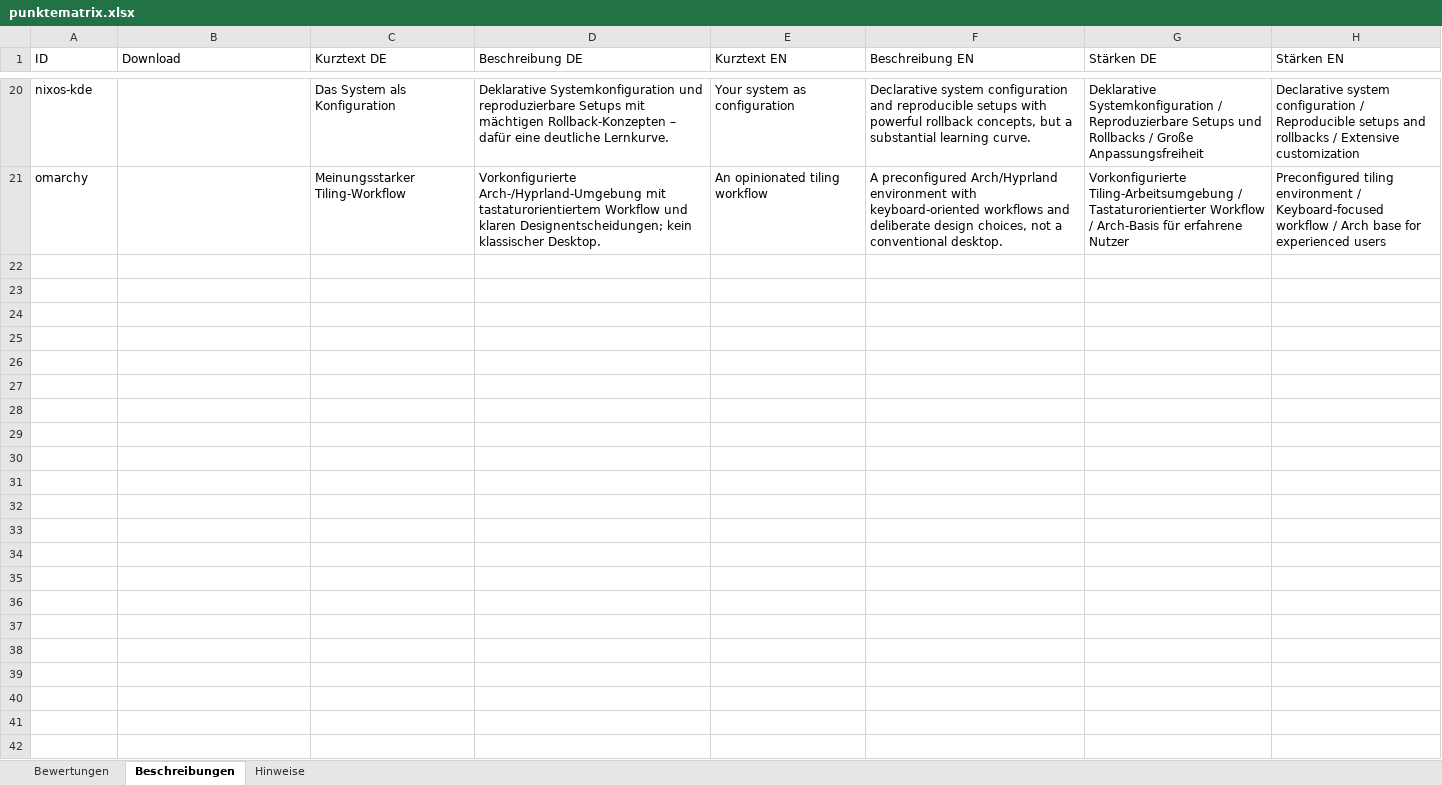
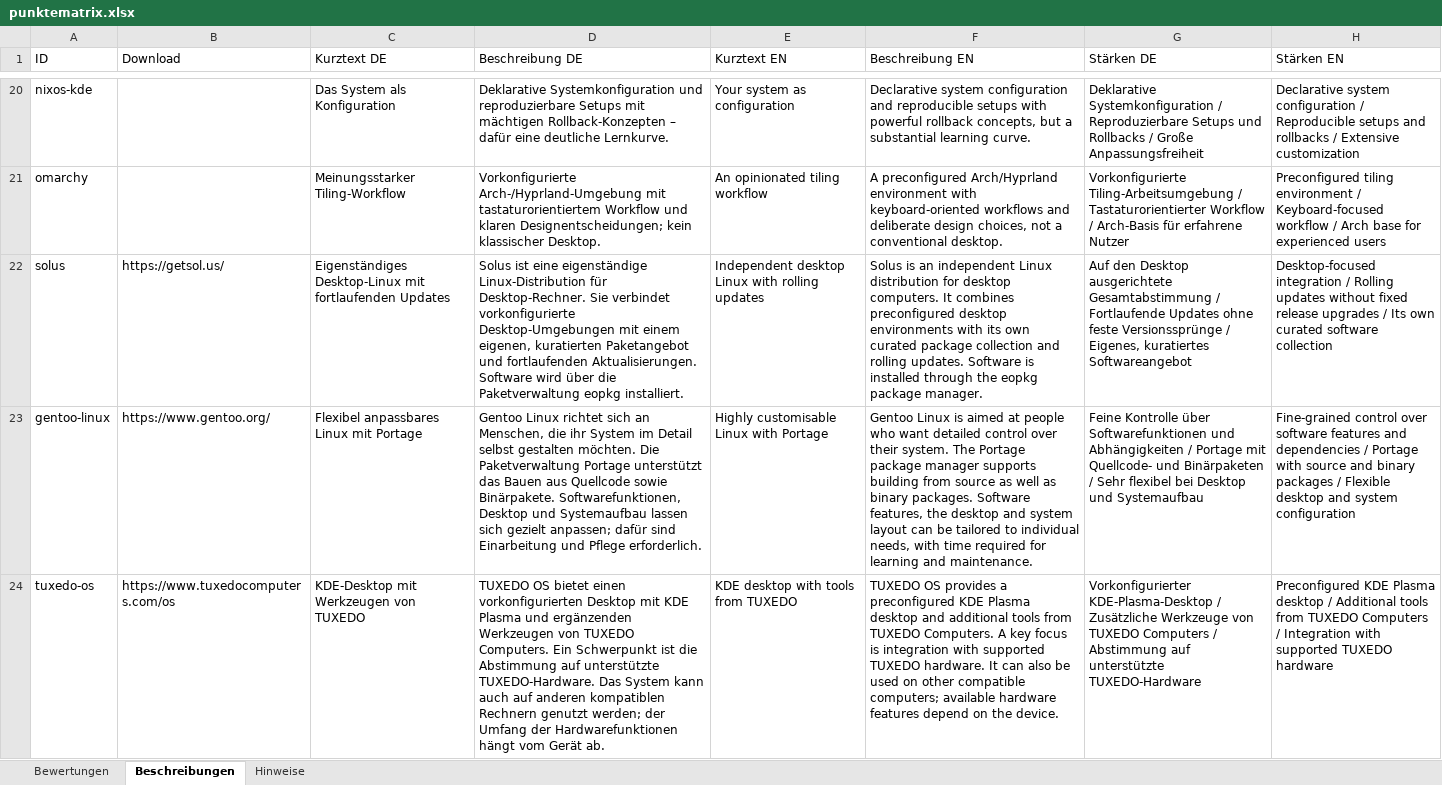
Before and after one commit to ff4f-git/distrochooser, an Excel workbook: data/punktematrix.xlsx, sheet Beschreibungen, drawn as a sheet; only a part is shown, gaps mark what is left out; values as stored, in another font and other column widths than the file's, no borders; the diff covers the shown part only; the diff names each change by its address in the sheet, - before the commit and + after, or states it on an @@ line.

Commit message:
Add five bilingual distribution drafts with zero scores

```diff
--- a/data/punktematrix.xlsx (sheet Beschreibungen)
+++ b/data/punktematrix.xlsx (sheet Beschreibungen)
+row 22: solus | https://getsol.us/ | Eigenständiges Desktop-Linux mit fortlaufenden Updates | Solus ist eine eigenständige Linux-Distribution für Desktop-Rechner. Sie verbindet vorkonfigurierte Desktop-Umgebungen mit einem eigenen, kuratierten Paketangebot und fortlaufenden Aktualisierungen. Software wird über die Paketverwaltung eopkg installiert. | Independent desktop Linux with rolling updates | Solus is an independent Linux distribution for desktop computers. It combines preconfigured desktop environments with its own curated package collection and rolling updates. Software is installed through the eopkg package manager. | Auf den Desktop ausgerichtete Gesamtabstimmung / Fortlaufende Updates ohne feste Versionssprünge / Eigenes, kuratiertes Softwareangebot | Desktop-focused integration / Rolling updates without fixed release upgrades / Its own curated software collection
+row 23: gentoo-linux | https://www.gentoo.org/ | Flexibel anpassbares Linux mit Portage | Gentoo Linux richtet sich an Menschen, die ihr System im Detail selbst gestalten möchten. Die Paketverwaltung Portage unterstützt das Bauen aus Quellcode sowie Binärpakete. Softwarefunktionen, Desktop und Systemaufbau lassen sich gezielt anpassen; dafür sind Einarbeitung und Pflege erforderlich. | Highly customisable Linux with Portage | Gentoo Linux is aimed at people who want detailed control over their system. The Portage package manager supports building from source as well as binary packages. Software features, the desktop and system layout can be tailored to individual needs, with time required for learning and maintenance. | Feine Kontrolle über Softwarefunktionen und Abhängigkeiten / Portage mit Quellcode- und Binärpaketen / Sehr flexibel bei Desktop und Systemaufbau | Fine-grained control over software features and dependencies / Portage with source and binary packages / Flexible desktop and system configuration
+row 24: tuxedo-os | https://www.tuxedocomputers.com/os | KDE-Desktop mit Werkzeugen von TUXEDO | TUXEDO OS bietet einen vorkonfigurierten Desktop mit KDE Plasma und ergänzenden Werkzeugen von TUXEDO Computers. Ein Schwerpunkt ist die Abstimmung auf unterstützte TUXEDO-Hardware. Das System kann auch auf anderen kompatiblen Rechnern genutzt werden; der Umfang der Hardwarefunktionen hängt vom Gerät ab. | KDE desktop with tools from TUXEDO | TUXEDO OS provides a preconfigured KDE Plasma desktop and additional tools from TUXEDO Computers. A key focus is integration with supported TUXEDO hardware. It can also be used on other compatible computers; available hardware features depend on the device. | Vorkonfigurierter KDE-Plasma-Desktop / Zusätzliche Werkzeuge von TUXEDO Computers / Abstimmung auf unterstützte TUXEDO-Hardware | Preconfigured KDE Plasma desktop / Additional tools from TUXEDO Computers / Integration with supported TUXEDO hardware
```
Also changed, not shown: 2 added rows elsewhere in this sheet, sheet Bewertungen, sheet Hinweise, 10 other files.
